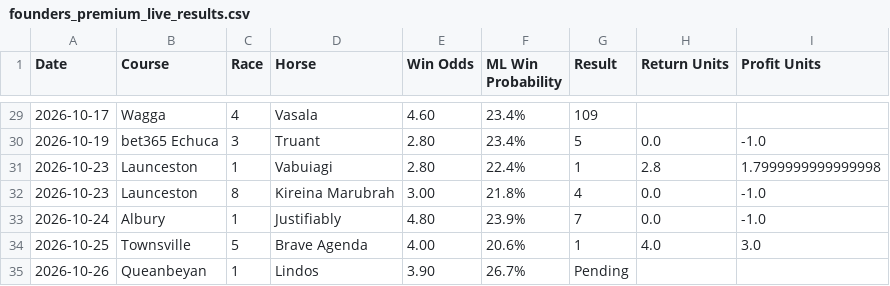
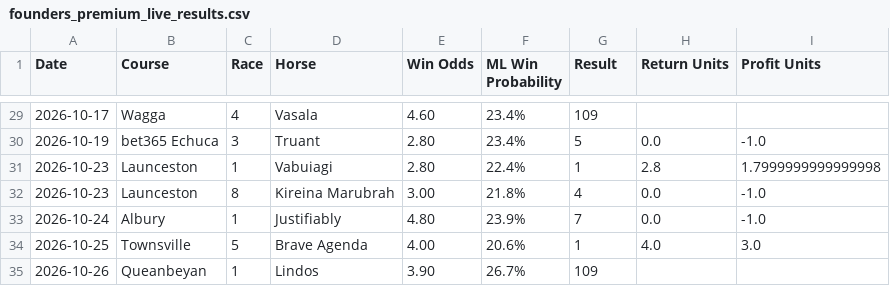
Before and after one commit to puntingiq/puntingiq-site, a CSV file: reports/latest/founders_premium_live_results.csv, drawn as a sheet; only a part is shown, gaps mark what is left out.

```diff
--- a/reports/latest/founders_premium_live_results.csv
+++ b/reports/latest/founders_premium_live_results.csv
@@ -34,2 +34,2 @@ Date,Course,Race,Horse,Win Odds,ML Win Probability,Result,Return Units,Profit Un
 2026-10-25,Townsville,5,Brave Agenda,4.00,20.6%,1,4.0,3.0
-2026-10-26,Queanbeyan,1,Lindos,3.90,26.7%,Pending,,
+2026-10-26,Queanbeyan,1,Lindos,3.90,26.7%,109,,
```
Also changed, not shown: reports/latest/place_bankers_live_results.csv, reports/latest/web_product_status.csv, 20 other files.
